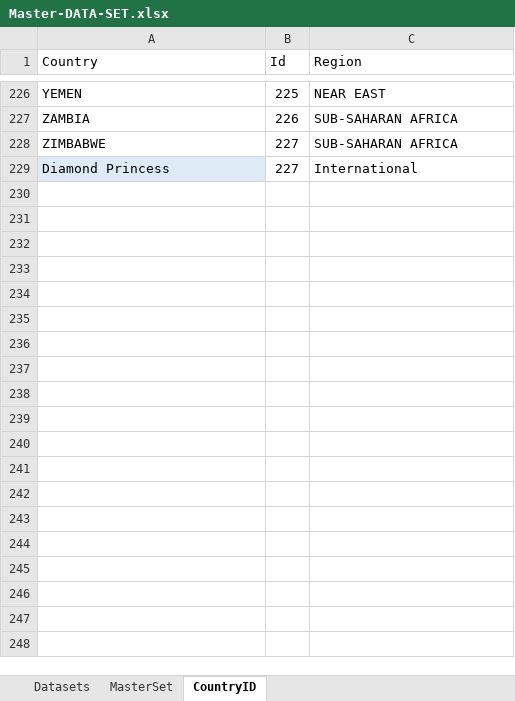
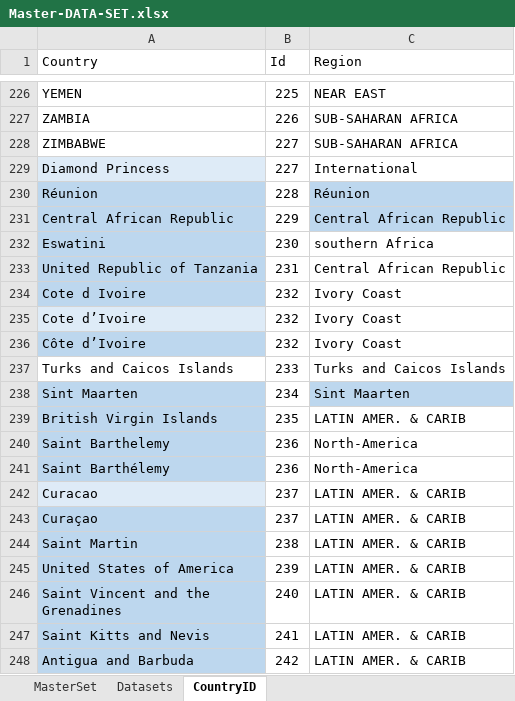
Before and after one commit to OQ2000/COVID-19-By-Country, an Excel workbook: Datasets/Master-DATA-SET.xlsx, sheet CountryID, drawn as a sheet; only a part is shown, gaps mark what is left out; values as stored, in another font and other column widths than the file's, no borders; ↵ is a line break in a cell; the diff covers the shown part only; the diff names each change by its address in the sheet, - before the commit and + after, or states it on an @@ line.

Commit message:
MasterDataset Updated

```diff
--- a/Datasets/Master-DATA-SET.xlsx (sheet CountryID)
+++ b/Datasets/Master-DATA-SET.xlsx (sheet CountryID)
@@ sheet tab order changed: MasterSet | Datasets | CountryID @@
+row 230: Réunion | 228 | Réunion
+row 231: Central African Republic | 229 | Central African Republic
+row 232: Eswatini | 230 | southern Africa
+row 233: United Republic of Tanzania | 231 | Central African Republic
+row 234: Cote d Ivoire | 232 | Ivory Coast
+row 235: Cote d’Ivoire | 232 | Ivory Coast
+row 236: Côte d’Ivoire | 232 | Ivory Coast
+row 237: Turks and Caicos Islands | 233 | Turks and Caicos Islands
+row 238: Sint Maarten | 234 | Sint Maarten
+row 239: British Virgin Islands | 235 | LATIN AMER. & CARIB
+row 240: Saint Barthelemy | 236 | North-America
+row 241: Saint Barthélemy | 236 | North-America
+row 242: Curacao | 237 | LATIN AMER. & CARIB
+row 243: Curaçao | 237 | LATIN AMER. & CARIB
+row 244: Saint Martin | 238 | LATIN AMER. & CARIB
+row 245: United States of America | 239 | LATIN AMER. & CARIB
+row 246: Saint Vincent and the ↵ Grenadines | 240 | LATIN AMER. & CARIB
+row 247: Saint Kitts and Nevis | 241 | LATIN AMER. & CARIB
+row 248: Antigua and Barbuda | 242 | LATIN AMER. & CARIB
```
Also changed, not shown: 59 added rows and 7 edited cells elsewhere in this sheet, sheet Datasets, formulas that keep their value, 5 other files.
